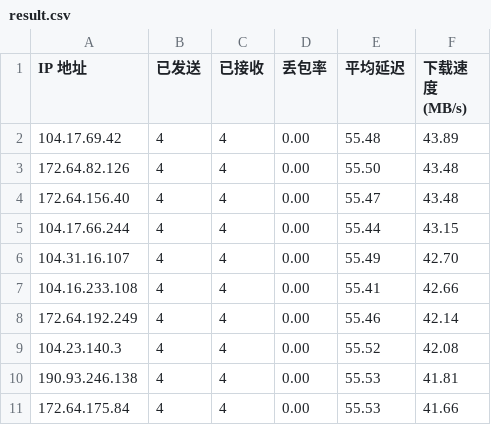
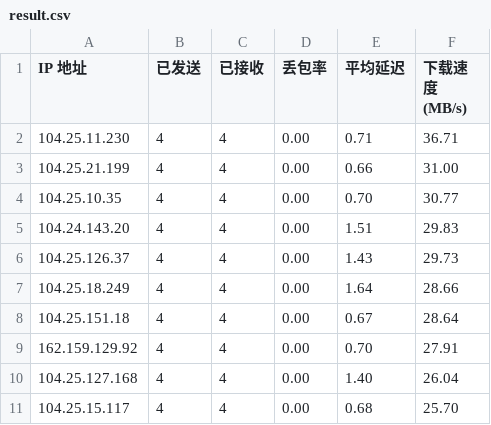
Before and after one commit to EdsonWong/my_cfip_vless, a CSV file: result.csv, drawn as a sheet.

```diff
--- a/result.csv
+++ b/result.csv
@@ -1,11 +1,11 @@
 IP 地址,已发送,已接收,丢包率,平均延迟,下载速度 (MB/s)
-104.17.69.42,4,4,0.00,55.48,43.89
-172.64.82.126,4,4,0.00,55.50,43.48
-172.64.156.40,4,4,0.00,55.47,43.48
-104.17.66.244,4,4,0.00,55.44,43.15
-104.31.16.107,4,4,0.00,55.49,42.70
-104.16.233.108,4,4,0.00,55.41,42.66
-172.64.192.249,4,4,0.00,55.46,42.14
-104.23.140.3,4,4,0.00,55.52,42.08
-190.93.246.138,4,4,0.00,55.53,41.81
-172.64.175.84,4,4,0.00,55.53,41.66
+104.25.11.230,4,4,0.00,0.71,36.71
+104.25.21.199,4,4,0.00,0.66,31.00
+104.25.10.35,4,4,0.00,0.70,30.77
+104.24.143.20,4,4,0.00,1.51,29.83
+104.25.126.37,4,4,0.00,1.43,29.73
+104.25.18.249,4,4,0.00,1.64,28.66
+104.25.151.18,4,4,0.00,0.67,28.64
+162.159.129.92,4,4,0.00,0.70,27.91
+104.25.127.168,4,4,0.00,1.40,26.04
+104.25.15.117,4,4,0.00,0.68,25.70
```
Also changed, not shown: 2 other files.
